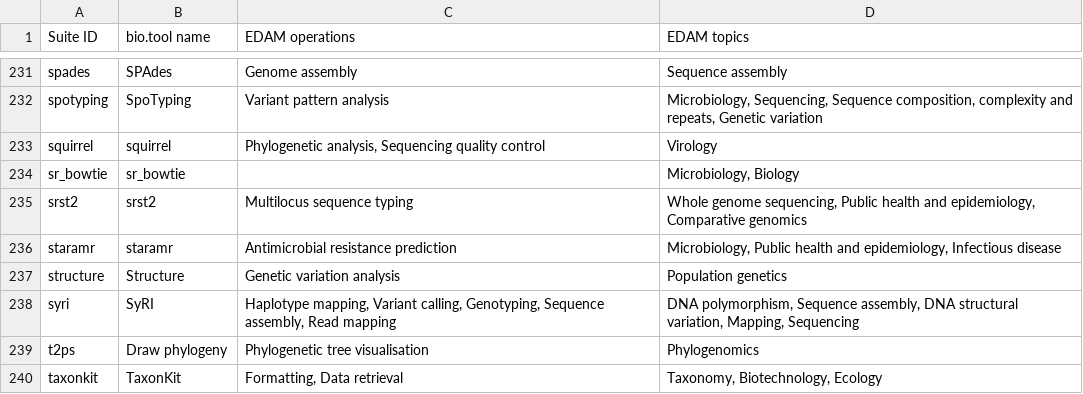
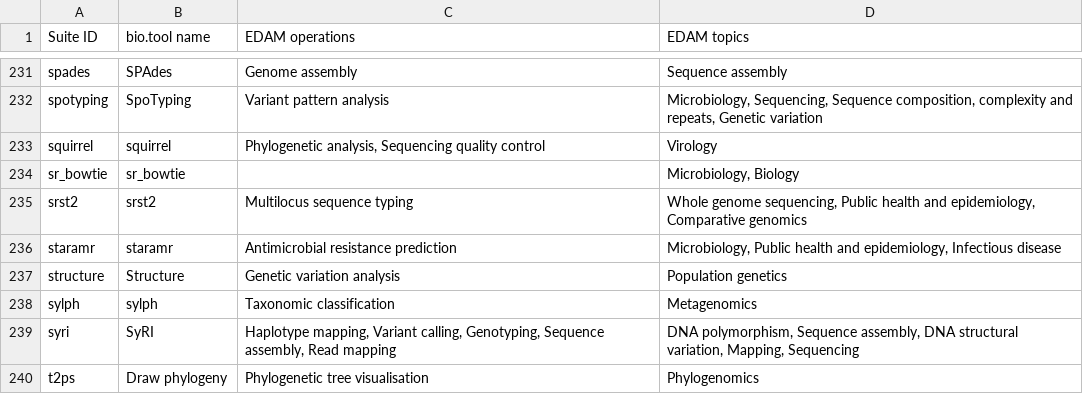
Before and after one commit to galaxyproject/galaxy_codex, a TSV file: communities/microgalaxy/resources/curated_tools_w_biotools.tsv, drawn as a sheet; only a part is shown, gaps mark what is left out; the shorter side is filled out with more unchanged rows; the diff names each change by its address in the sheet, - before the commit and + after, or states it on an @@ line.

```diff
--- a/communities/microgalaxy/resources/curated_tools_w_biotools.tsv
+++ b/communities/microgalaxy/resources/curated_tools_w_biotools.tsv
+row 238: sylph | sylph | Taxonomic classification | Metagenomics
```
Also changed, not shown: communities/all/resources/tools.tsv, communities/machine-learning/metadata/tool_status.tsv, 20 other files.
